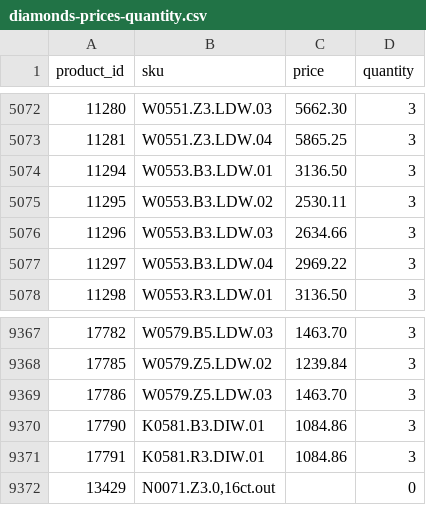
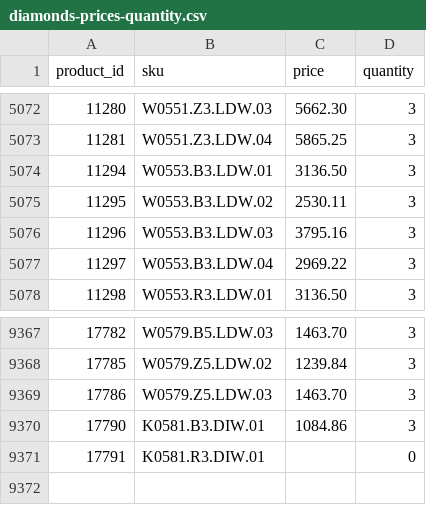
Before and after one commit to G-LOVRIN/BestDiamonds-CSV, a CSV file: diamonds-prices-quantity.csv, drawn as a sheet; only a part is shown, gaps mark what is left out.

```diff
--- a/diamonds-prices-quantity.csv
+++ b/diamonds-prices-quantity.csv
@@ -5075,3 +5075,3 @@ product_id,sku,price,quantity
 11295,W0553.B3.LDW.02,2530.11,3
-11296,W0553.B3.LDW.03,2634.66,3
+11296,W0553.B3.LDW.03,3795.16,3
 11297,W0553.B3.LDW.04,2969.22,3
@@ -9370,3 +9370,2 @@ product_id,sku,price,quantity
 17790,K0581.B3.DIW.01,1084.86,3
-17791,K0581.R3.DIW.01,1084.86,3
-13429,"N0071.Z3.0,16ct.out",,0
+17791,K0581.R3.DIW.01,,0
```
